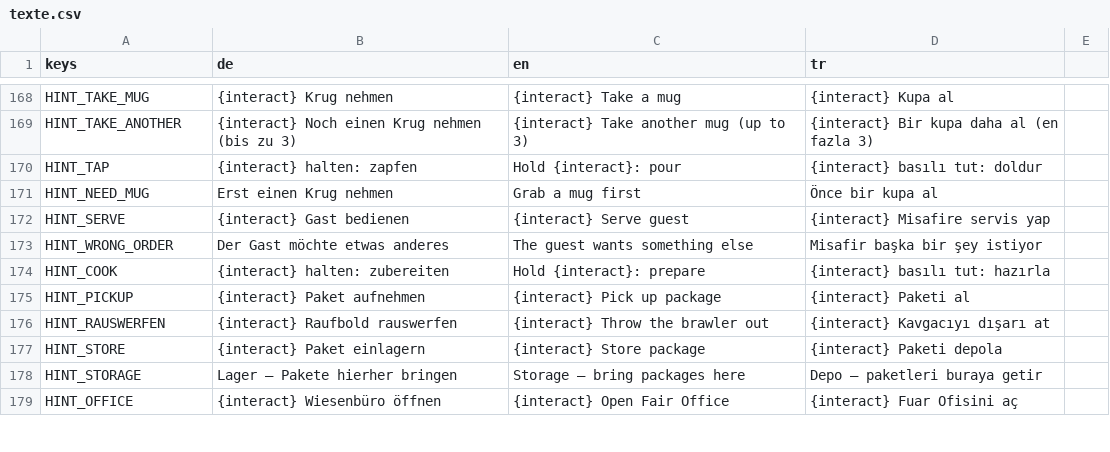
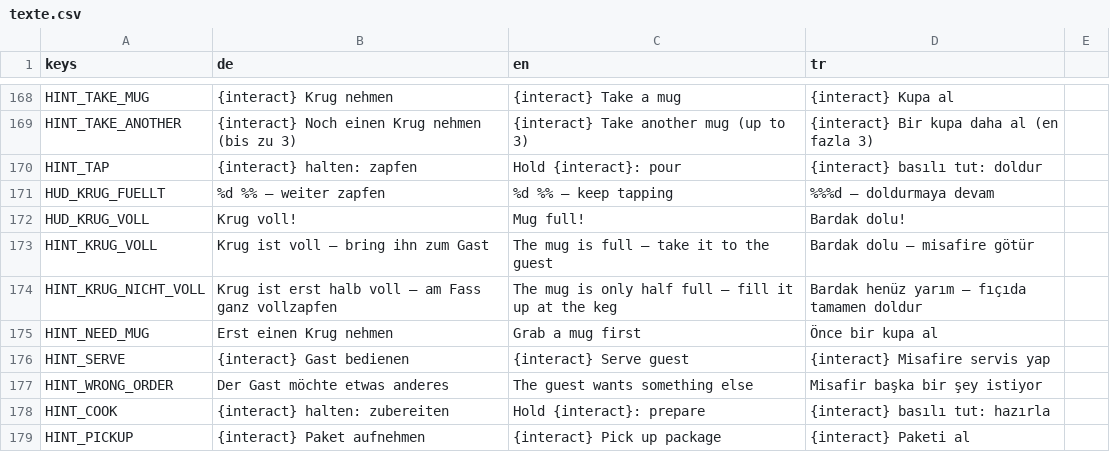
Before and after one commit to sysexperts/oktoberfest, a CSV file: locale/texte.csv, drawn as a sheet; only a part is shown, gaps mark what is left out; the shorter side is filled out with more unchanged rows; the diff names each change by its address in the sheet, - before the commit and + after, or states it on an @@ line.

```diff
--- a/locale/texte.csv
+++ b/locale/texte.csv
+row 171: HUD_KRUG_FUELLT | %d %% — weiter zapfen | %d %% — keep tapping | %%%d — doldurmaya devam
+row 172: HUD_KRUG_VOLL | Krug voll! | Mug full! | Bardak dolu!
+row 173: HINT_KRUG_VOLL | Krug ist voll — bring ihn zum Gast | The mug is full — take it to the guest | Bardak dolu — misafire götür
+row 174: HINT_KRUG_NICHT_VOLL | Krug ist erst halb voll — am Fass ganz vollzapfen | The mug is only half full — fill it up at the keg | Bardak henüz yarım — fıçıda tamamen doldur
```
Also changed, not shown: 14 other files.
